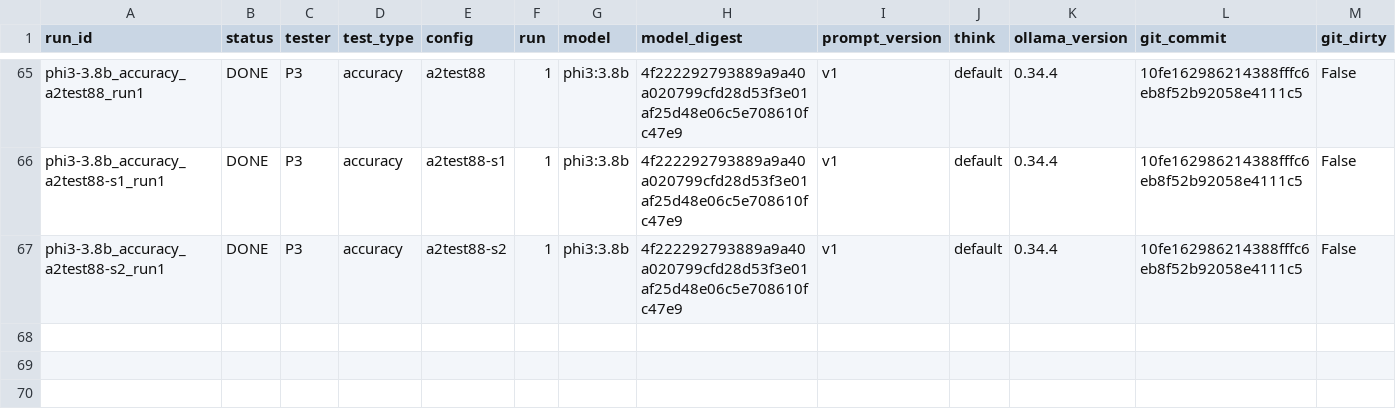
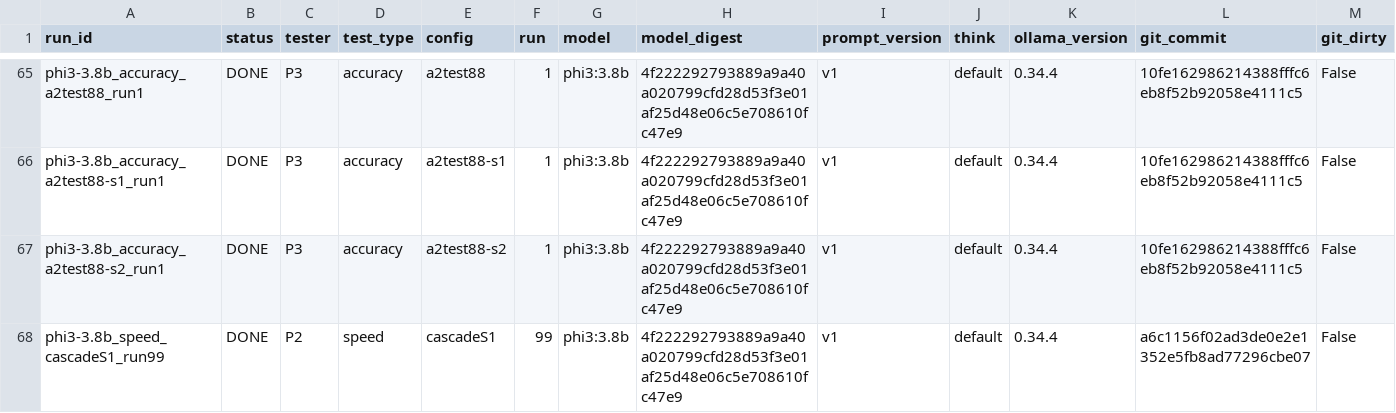
Before and after one commit to 2402801/ICT3113-P2-2, a CSV file: runs/run_register.csv, drawn as a sheet; only a part is shown, gaps mark what is left out; rows hold the shown columns only; the diff names each change by its address in the sheet, - before the commit and + after, or states it on an @@ line.

```diff
--- a/runs/run_register.csv
+++ b/runs/run_register.csv
+row 68: phi3-3.8b_speed_cascadeS1_run99 | DONE | P2 | speed | cascadeS1 | 99 | phi3:3.8b | 4f222292793889a9a40a020799cfd28d53f3e01af25d48e06c5e708610fc47e9 | v1 | default | 0.34.4 | a6c1156f02ad3de0e2e1352e5fb8ad77296cbe07 | False
```
Also changed, not shown: analysis/excluded_runs.csv, 14 other files.
